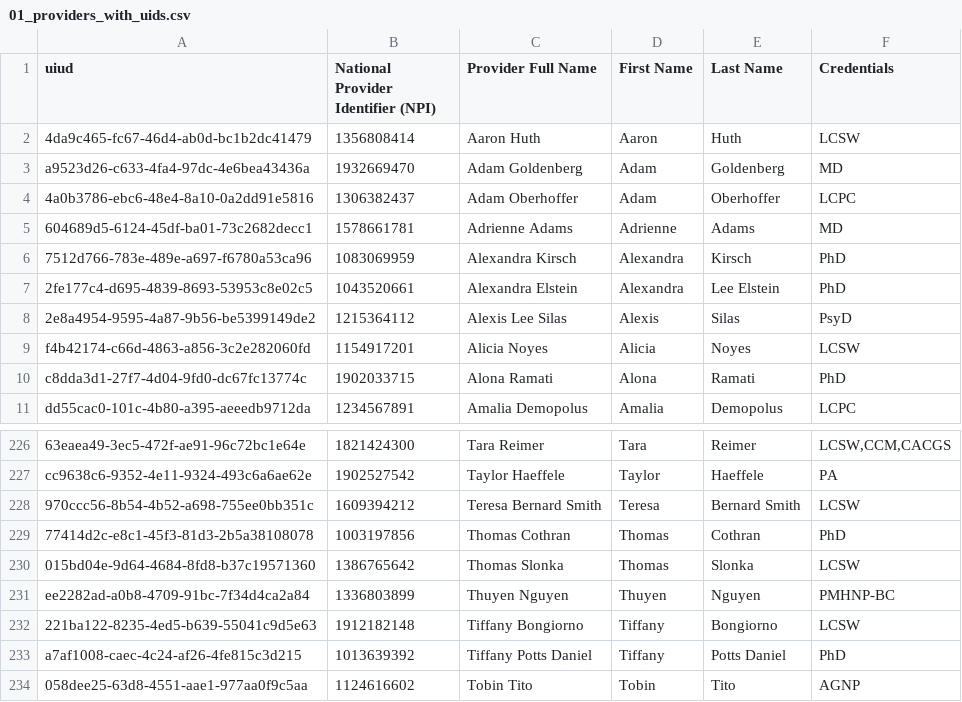
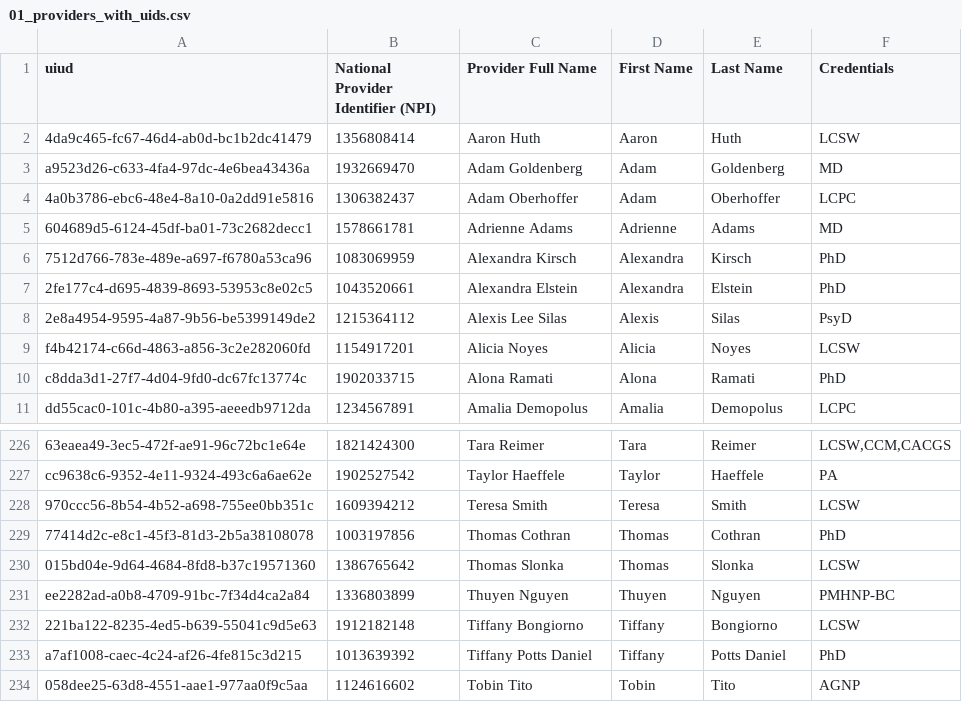
Before and after one commit to otp2/providers-v3, a CSV file: 01_processed_data/main_provider_table/01_providers_with_uids.csv, drawn as a sheet; only a part is shown, gaps mark what is left out; the diff covers the shown part only; the diff names each change by its address in the sheet, - before the commit and + after, or states it on an @@ line.

Commit message:
Create and enrich new master provider list; update documentation.

```diff
--- a/01_processed_data/main_provider_table/01_providers_with_uids.csv
+++ b/01_processed_data/main_provider_table/01_providers_with_uids.csv
-E7 (Last Name): Lee Elstein
+E7 (Last Name): Elstein
-C228 (Provider Full Name): Teresa Bernard Smith
+C228 (Provider Full Name): Teresa Smith
-E228 (Last Name): Bernard Smith
+E228 (Last Name): Smith
```
Also changed, not shown: 13 edited cells elsewhere in this file, 6 other files.
